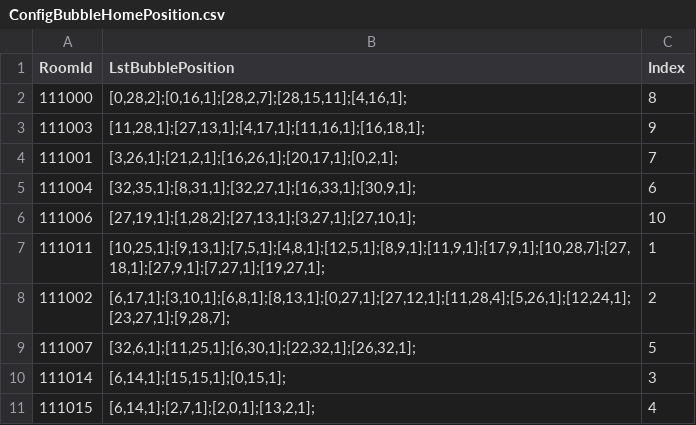
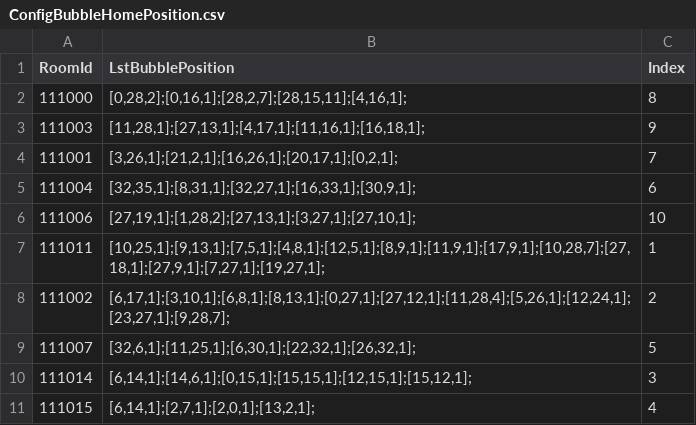
Before and after one commit to QuangBao29/kdl-tool-clone, a CSV file: Assets/_KDL/_GameResources/Configs/Bubble/ConfigBubbleHomePosition.csv, drawn as a sheet; the diff names each change by its address in the sheet, - before the commit and + after, or states it on an @@ line.

```diff
--- a/Assets/_KDL/_GameResources/Configs/Bubble/ConfigBubbleHomePosition.csv
+++ b/Assets/_KDL/_GameResources/Configs/Bubble/ConfigBubbleHomePosition.csv
-B10 (LstBubblePosition): [6,14,1];[15,15,1];[0,15,1];
+B10 (LstBubblePosition): [6,14,1];[14,6,1];[0,15,1];[15,15,1];[12,15,1];[15,12,1];
```
Also changed, not shown: Assets/_KDL/_GameResources/Configs/Bubble/ConfigBubbleHome.csv, 1 other file.
